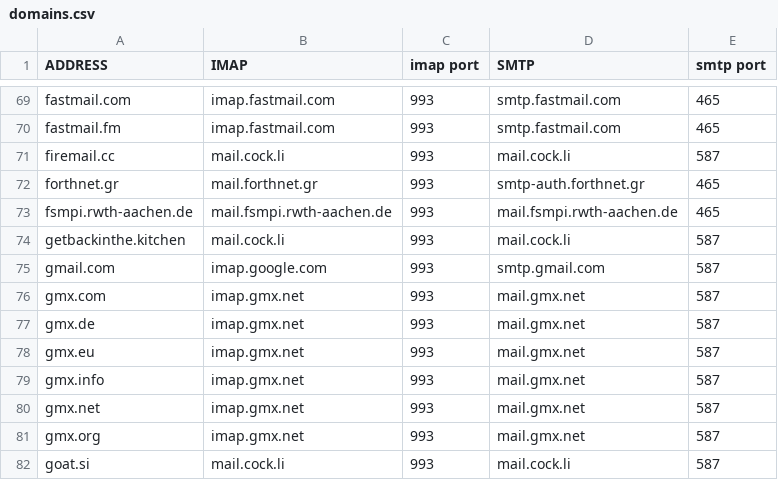
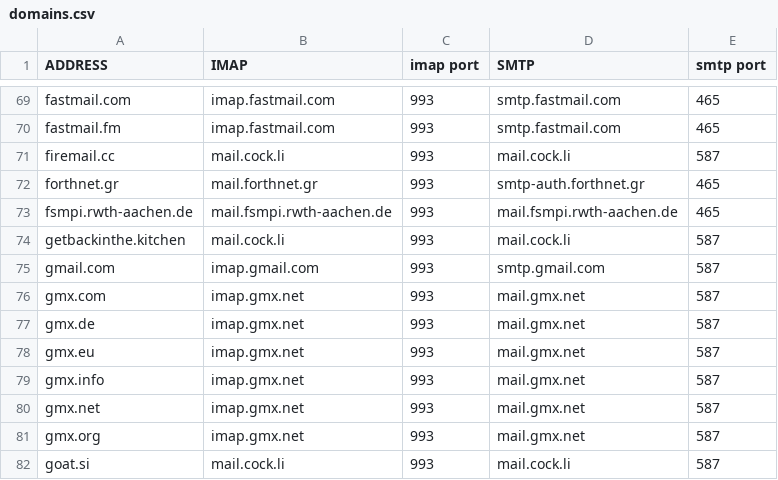
Before and after one commit to LukeSmithxyz/mutt-wizard, a CSV file: domains.csv, drawn as a sheet; only a part is shown, gaps mark what is left out.

Commit message:
google imap fix

```diff
--- a/domains.csv
+++ b/domains.csv
@@ -74,3 +74,3 @@ fsmpi.rwth-aachen.de,mail.fsmpi.rwth-aachen.de,993,mail.fsmpi.rwth-aachen.de,465
 getbackinthe.kitchen,mail.cock.li,993,mail.cock.li,587
-gmail.com,imap.google.com,993,smtp.gmail.com,587
+gmail.com,imap.gmail.com,993,smtp.gmail.com,587
 gmx.com,imap.gmx.net,993,mail.gmx.net,587
```
